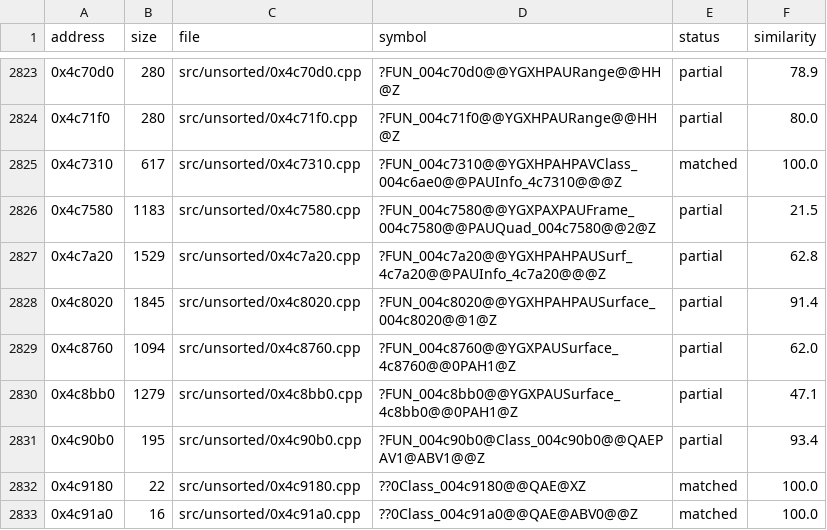
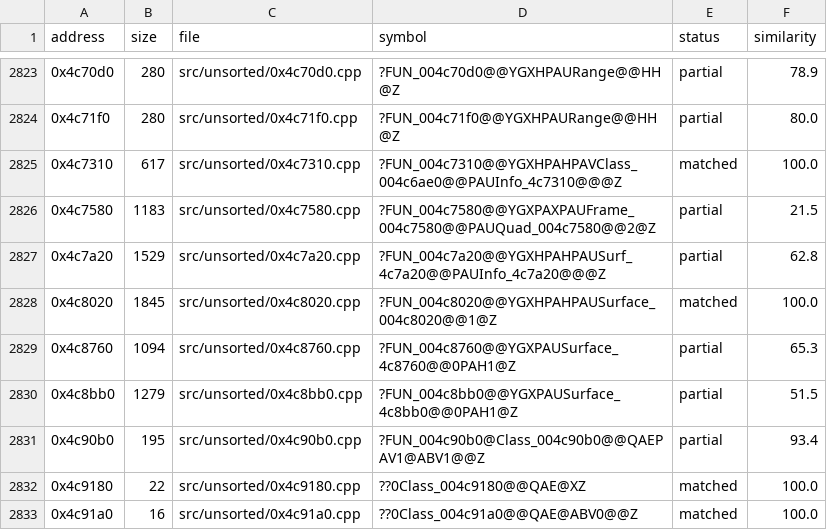
Before and after one commit to CubeB/byte-tactics, a CSV file: data/progress.csv, drawn as a sheet; only a part is shown, gaps mark what is left out.

```diff
--- a/data/progress.csv
+++ b/data/progress.csv
@@ -2827,5 +2827,5 @@ address,size,file,symbol,status,similarity
 0x4c7a20,1529,src/unsorted/0x4c7a20.cpp,?FUN_004c7a20@@YGXHPAHPAUSurf_4c7a20@@PAUInfo_4c7a20@@@Z,partial,62.8
-0x4c8020,1845,src/unsorted/0x4c8020.cpp,?FUN_004c8020@@YGXHPAHPAUSurface_004c8020@@1@Z,partial,91.4
-0x4c8760,1094,src/unsorted/0x4c8760.cpp,?FUN_004c8760@@YGXPAUSurface_4c8760@@0PAH1@Z,partial,62.0
-0x4c8bb0,1279,src/unsorted/0x4c8bb0.cpp,?FUN_004c8bb0@@YGXPAUSurface_4c8bb0@@0PAH1@Z,partial,47.1
+0x4c8020,1845,src/unsorted/0x4c8020.cpp,?FUN_004c8020@@YGXHPAHPAUSurface_004c8020@@1@Z,matched,100.0
+0x4c8760,1094,src/unsorted/0x4c8760.cpp,?FUN_004c8760@@YGXPAUSurface_4c8760@@0PAH1@Z,partial,65.3
+0x4c8bb0,1279,src/unsorted/0x4c8bb0.cpp,?FUN_004c8bb0@@YGXPAUSurface_4c8bb0@@0PAH1@Z,partial,51.5
 0x4c90b0,195,src/unsorted/0x4c90b0.cpp,?FUN_004c90b0@Class_004c90b0@@QAEPAV1@ABV1@@Z,partial,93.4
```
Also changed, not shown: data/attempts.csv, data/batches.csv, 3 other files.
